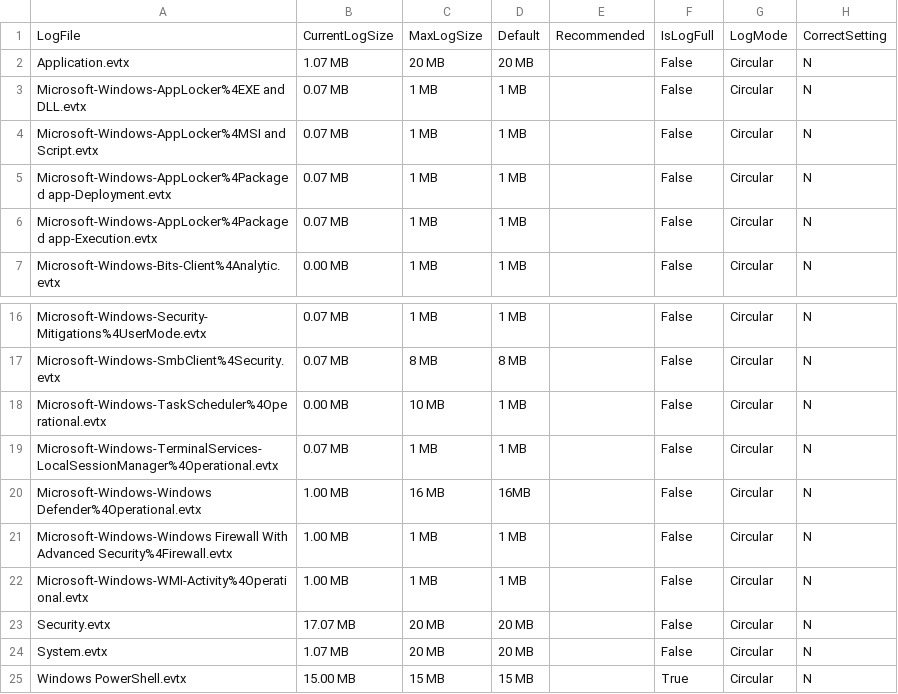
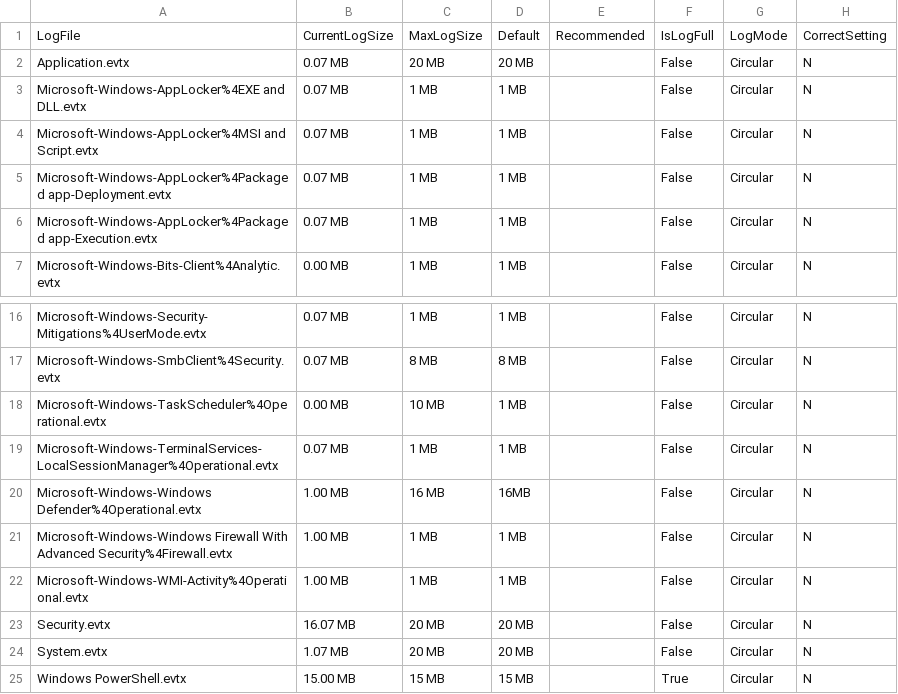
Before and after one commit to Yamato-Security/EventLog-Baseline-Guide, a CSV file: data/Windows_Default/WELA-FileSize-Result.csv, drawn as a sheet; only a part is shown, gaps mark what is left out.

```diff
--- a/data/Windows_Default/WELA-FileSize-Result.csv
+++ b/data/Windows_Default/WELA-FileSize-Result.csv
@@ -1,3 +1,3 @@
 "LogFile","CurrentLogSize","MaxLogSize","Default","Recommended","IsLogFull","LogMode","CorrectSetting"
-"Application.evtx","1.07 MB","20 MB","20 MB","","False","Circular","N"
+"Application.evtx","0.07 MB","20 MB","20 MB","","False","Circular","N"
 "Microsoft-Windows-AppLocker%4EXE and DLL.evtx","0.07 MB","1 MB","1 MB","","False","Circular","N"
@@ -22,3 +22,3 @@
 "Microsoft-Windows-WMI-Activity%4Operational.evtx","1.00 MB","1 MB","1 MB","","False","Circular","N"
-"Security.evtx","17.07 MB","20 MB","20 MB","","False","Circular","N"
+"Security.evtx","16.07 MB","20 MB","20 MB","","False","Circular","N"
 "System.evtx","1.07 MB","20 MB","20 MB","","False","Circular","N"
```
Also changed, not shown: data/Windows_Default/UsableRules.csv, data/Windows_Default/WELA-Audit-Result.csv.
